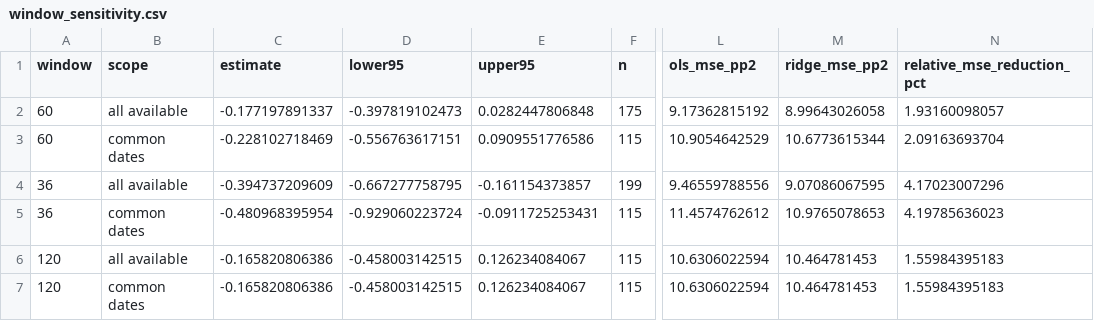
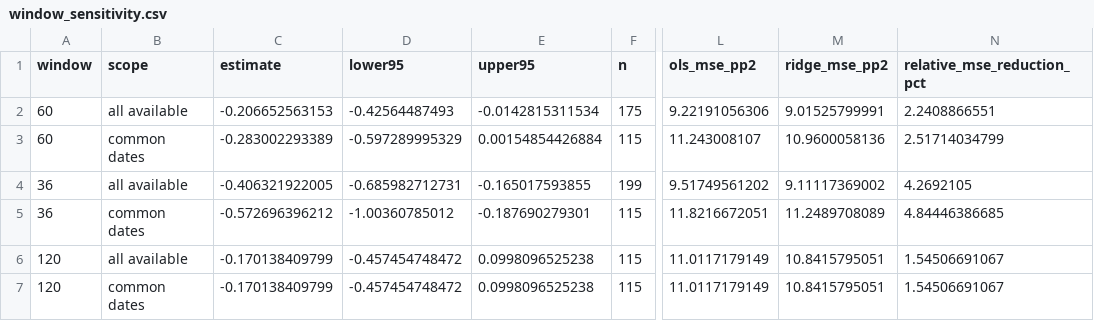
Before and after one commit to QuhiQuhihi/Famma-French-Factors-with-Sector-ETF, a CSV file: research/results/window_sensitivity.csv, drawn as a sheet; only a part is shown, gaps mark what is left out; the diff names each change by its address in the sheet, - before the commit and + after, or states it on an @@ line.

```diff
--- a/research/results/window_sensitivity.csv
+++ b/research/results/window_sensitivity.csv
-C2 (estimate): -0.177197891337
+C2 (estimate): -0.206652563153
-D2 (lower95): -0.397819102473
+D2 (lower95): -0.42564487493
-E2 (upper95): 0.0282447806848
+E2 (upper95): -0.0142815311534
-L2 (ols_mse_pp2): 9.17362815192
+L2 (ols_mse_pp2): 9.22191056306
-M2 (ridge_mse_pp2): 8.99643026058
+M2 (ridge_mse_pp2): 9.01525799991
-N2 (relative_mse_reduction_pct): 1.93160098057
+N2 (relative_mse_reduction_pct): 2.2408866551
-C3 (estimate): -0.228102718469
+C3 (estimate): -0.283002293389
-D3 (lower95): -0.556763617151
+D3 (lower95): -0.597289995329
-E3 (upper95): 0.0909551776586
+E3 (upper95): 0.00154854426884
-L3 (ols_mse_pp2): 10.9054642529
+L3 (ols_mse_pp2): 11.243008107
-M3 (ridge_mse_pp2): 10.6773615344
+M3 (ridge_mse_pp2): 10.9600058136
-N3 (relative_mse_reduction_pct): 2.09163693704
+N3 (relative_mse_reduction_pct): 2.51714034799
-C4 (estimate): -0.394737209609
+C4 (estimate): -0.406321922005
-D4 (lower95): -0.667277758795
+D4 (lower95): -0.685982712731
-E4 (upper95): -0.161154373857
+E4 (upper95): -0.165017593855
-L4 (ols_mse_pp2): 9.46559788556
+L4 (ols_mse_pp2): 9.51749561202
-M4 (ridge_mse_pp2): 9.07086067595
+M4 (ridge_mse_pp2): 9.11117369002
-N4 (relative_mse_reduction_pct): 4.17023007296
+N4 (relative_mse_reduction_pct): 4.2692105
-C5 (estimate): -0.480968395954
+C5 (estimate): -0.572696396212
-D5 (lower95): -0.929060223724
+D5 (lower95): -1.00360785012
-E5 (upper95): -0.0911725253431
+E5 (upper95): -0.187690279301
-L5 (ols_mse_pp2): 11.4574762612
+L5 (ols_mse_pp2): 11.8216672051
-M5 (ridge_mse_pp2): 10.9765078653
+M5 (ridge_mse_pp2): 11.2489708089
-N5 (relative_mse_reduction_pct): 4.19785636023
+N5 (relative_mse_reduction_pct): 4.84446386685
-C6:C7 (estimate): -0.165820806386
+C6:C7 (estimate): -0.170138409799
-D6:D7 (lower95): -0.458003142515
+D6:D7 (lower95): -0.457454748472
-E6:E7 (upper95): 0.126234084067
+E6:E7 (upper95): 0.0998096525238
-L6:L7 (ols_mse_pp2): 10.6306022594
+L6:L7 (ols_mse_pp2): 11.0117179149
-M6:M7 (ridge_mse_pp2): 10.464781453
+M6:M7 (ridge_mse_pp2): 10.8415795051
-N6:N7 (relative_mse_reduction_pct): 1.55984395183
+N6:N7 (relative_mse_reduction_pct): 1.54506691067
```
Also changed, not shown: research/results/alpha.csv, research/results/estimator_sensitivity.csv, 43 other files.
